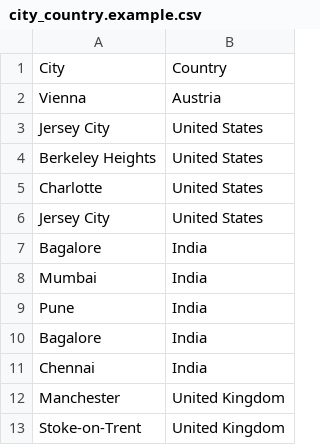
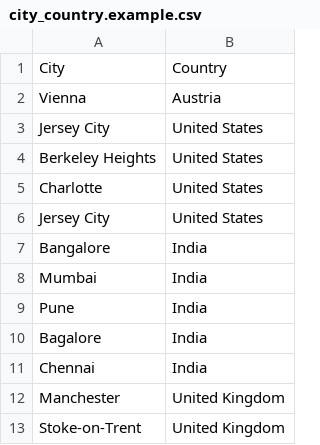
Before and after one commit to daveyproctor/GeoCities, a CSV file: user_data/city_country.example.csv, drawn as a sheet.

```diff
--- a/user_data/city_country.example.csv
+++ b/user_data/city_country.example.csv
@@ -6,3 +6,3 @@ Charlotte,United States
 Jersey City,United States
-Bagalore,India
+Bangalore,India
 Mumbai,India
```
Also changed, not shown: 2 other files.
